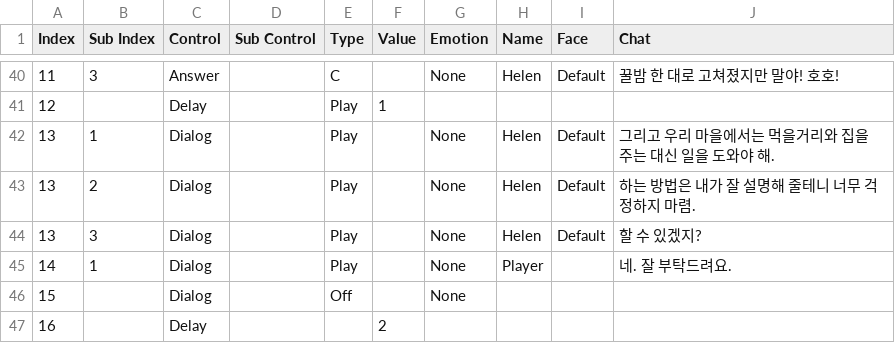
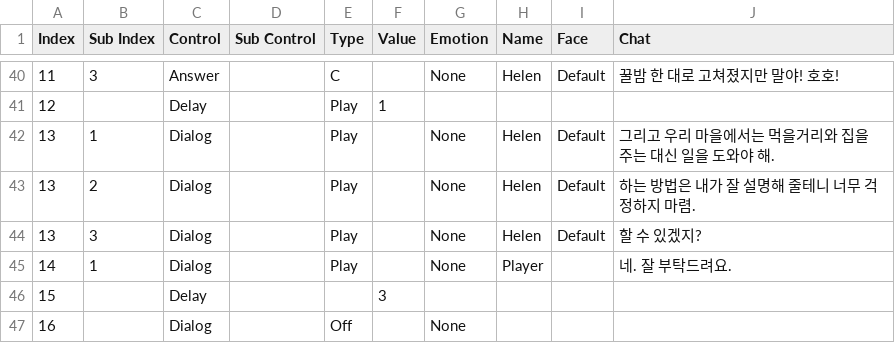
Before and after one commit to AtenB3f/Emotion-Hunt, a CSV file: Emotion Hunt/Assets/Resources/Script/Helen/Story_Helen_1.csv, drawn as a sheet; only a part is shown, gaps mark what is left out.

Commit message:
1. 이름 대화 처리 2. Token - Input과 None 구분 : Input은 space나 엔터를 눌러야 다름 장면이 진행되고 None은 키 동작 없이 자동으로 진행되는 것 - 다음 동작을 읽고 Input인지 None을 구분하는 NextToken함수 작성 3. Delay 추가 - 컨트롤 Delay함수 작성

```diff
--- a/Emotion Hunt/Assets/Resources/Script/Helen/Story_Helen_1.csv
+++ b/Emotion Hunt/Assets/Resources/Script/Helen/Story_Helen_1.csv
@@ -45,3 +45,3 @@
 14,1,Dialog,,Play,,None,Player,,네. 잘 부탁드려요.
-15,,Dialog,,Off,,None,,,
-16,,Delay,,,2,,,,
+15,,Delay,,,3,,,,
+16,,Dialog,,Off,,None,,,
```
Also changed, not shown: 4 other files.
